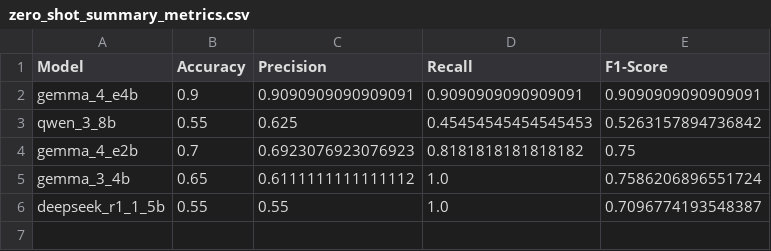
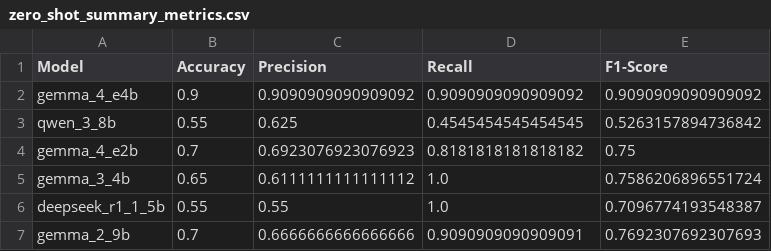
Before and after one commit to kvdep/NLP_CLICKBAIT_PROMPTING_EXP_LOG, a CSV file: results/zero_shot_summary_metrics.csv, drawn as a sheet.

Commit message:
Add exp zero_shot for model gemma_2_9b + update summary

```diff
--- a/results/zero_shot_summary_metrics.csv
+++ b/results/zero_shot_summary_metrics.csv
@@ -1,4 +1,4 @@
 Model,Accuracy,Precision,Recall,F1-Score
-gemma_4_e4b,0.9,0.9090909090909091,0.9090909090909091,0.9090909090909091
-qwen_3_8b,0.55,0.625,0.45454545454545453,0.5263157894736842
+gemma_4_e4b,0.9,0.9090909090909092,0.9090909090909092,0.9090909090909092
+qwen_3_8b,0.55,0.625,0.4545454545454545,0.5263157894736842
 gemma_4_e2b,0.7,0.6923076923076923,0.8181818181818182,0.75
@@ -6 +6,2 @@ gemma_3_4b,0.65,0.6111111111111112,1.0,0.7586206896551724
 deepseek_r1_1_5b,0.55,0.55,1.0,0.7096774193548387
+gemma_2_9b,0.7,0.6666666666666666,0.9090909090909091,0.7692307692307693
```
Also changed, not shown: 2 other files.
